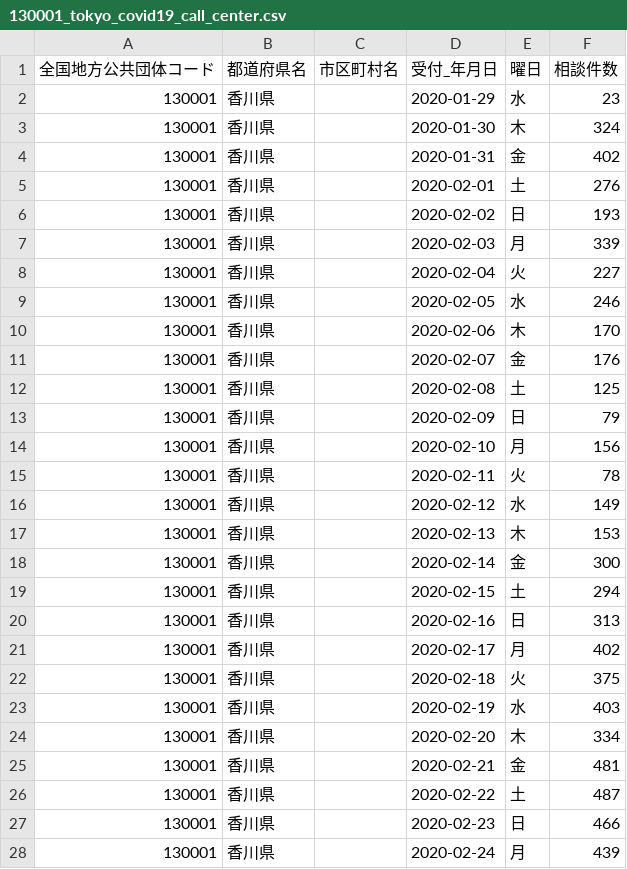
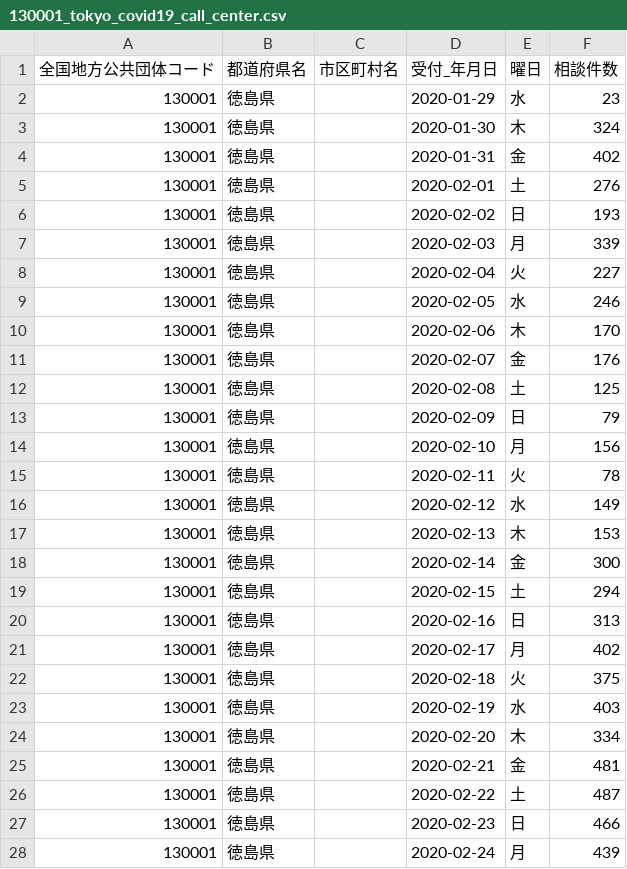
Before and after one commit to yutakusuno/covid19-tokushima, a CSV file: dist/data/130001_tokyo_covid19_call_center.csv, drawn as a sheet; only a part is shown; the diff covers the shown part only.

```diff
--- a/dist/data/130001_tokyo_covid19_call_center.csv
+++ b/dist/data/130001_tokyo_covid19_call_center.csv
@@ -1,28 +1,28 @@
 全国地方公共団体コード,都道府県名,市区町村名,受付_年月日,曜日,相談件数
-130001,香川県,,2020-01-29,水,23
-130001,香川県,,2020-01-30,木,324
-130001,香川県,,2020-01-31,金,402
-130001,香川県,,2020-02-01,土,276
-130001,香川県,,2020-02-02,日,193
-130001,香川県,,2020-02-03,月,339
-130001,香川県,,2020-02-04,火,227
-130001,香川県,,2020-02-05,水,246
-130001,香川県,,2020-02-06,木,170
-130001,香川県,,2020-02-07,金,176
-130001,香川県,,2020-02-08,土,125
-130001,香川県,,2020-02-09,日,79
-130001,香川県,,2020-02-10,月,156
-130001,香川県,,2020-02-11,火,78
-130001,香川県,,2020-02-12,水,149
-130001,香川県,,2020-02-13,木,153
-130001,香川県,,2020-02-14,金,300
-130001,香川県,,2020-02-15,土,294
-130001,香川県,,2020-02-16,日,313
-130001,香川県,,2020-02-17,月,402
-130001,香川県,,2020-02-18,火,375
-130001,香川県,,2020-02-19,水,403
-130001,香川県,,2020-02-20,木,334
-130001,香川県,,2020-02-21,金,481
-130001,香川県,,2020-02-22,土,487
-130001,香川県,,2020-02-23,日,466
-130001,香川県,,2020-02-24,月,439
+130001,徳島県,,2020-01-29,水,23
+130001,徳島県,,2020-01-30,木,324
+130001,徳島県,,2020-01-31,金,402
+130001,徳島県,,2020-02-01,土,276
+130001,徳島県,,2020-02-02,日,193
+130001,徳島県,,2020-02-03,月,339
+130001,徳島県,,2020-02-04,火,227
+130001,徳島県,,2020-02-05,水,246
+130001,徳島県,,2020-02-06,木,170
+130001,徳島県,,2020-02-07,金,176
+130001,徳島県,,2020-02-08,土,125
+130001,徳島県,,2020-02-09,日,79
+130001,徳島県,,2020-02-10,月,156
+130001,徳島県,,2020-02-11,火,78
+130001,徳島県,,2020-02-12,水,149
+130001,徳島県,,2020-02-13,木,153
+130001,徳島県,,2020-02-14,金,300
+130001,徳島県,,2020-02-15,土,294
+130001,徳島県,,2020-02-16,日,313
+130001,徳島県,,2020-02-17,月,402
+130001,徳島県,,2020-02-18,火,375
+130001,徳島県,,2020-02-19,水,403
+130001,徳島県,,2020-02-20,木,334
+130001,徳島県,,2020-02-21,金,481
+130001,徳島県,,2020-02-22,土,487
+130001,徳島県,,2020-02-23,日,466
+130001,徳島県,,2020-02-24,月,439
```
Also changed, not shown: 21 edited cells elsewhere in this file, dist/data/130001_tokyo_covid19_combined_telephone_advice_center.csv, dist/data/130001_tokyo_covid19_patients.csv, 23 other files.
